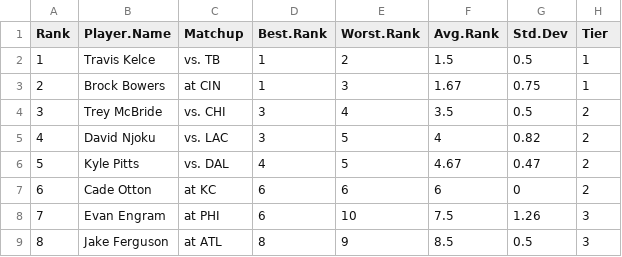
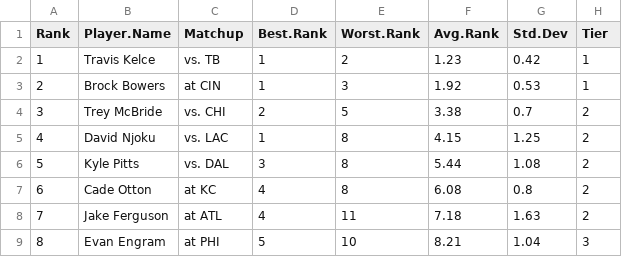
Before and after one commit to makoncline/fantasy-tiers, a CSV file: public/data/rankings/TE-std-rankings-raw.csv, drawn as a sheet; only a part is shown; the diff covers the shown part only.

```diff
--- a/public/data/rankings/TE-std-rankings-raw.csv
+++ b/public/data/rankings/TE-std-rankings-raw.csv
@@ -1,9 +1,9 @@
 "Rank","Player.Name","Matchup","Best.Rank","Worst.Rank","Avg.Rank","Std.Dev","Tier"
-1,"Travis Kelce","vs. TB",1,2,1.5,0.5,"1"
-2,"Brock Bowers","at CIN",1,3,1.67,0.75,"1"
-3,"Trey McBride","vs. CHI",3,4,3.5,0.5,"2"
-4,"David Njoku","vs. LAC",3,5,4,0.82,"2"
-5,"Kyle Pitts","vs. DAL",4,5,4.67,0.47,"2"
-6,"Cade Otton","at KC",6,6,6,0,"2"
-7,"Evan Engram","at PHI",6,10,7.5,1.26,"3"
-8,"Jake Ferguson","at ATL",8,9,8.5,0.5,"3"
+1,"Travis Kelce","vs. TB",1,2,1.23,0.42,"1"
+2,"Brock Bowers","at CIN",1,3,1.92,0.53,"1"
+3,"Trey McBride","vs. CHI",2,5,3.38,0.7,"2"
+4,"David Njoku","vs. LAC",1,8,4.15,1.25,"2"
+5,"Kyle Pitts","vs. DAL",3,8,5.44,1.08,"2"
+6,"Cade Otton","at KC",4,8,6.08,0.8,"2"
+7,"Jake Ferguson","at ATL",4,11,7.18,1.63,"2"
+8,"Evan Engram","at PHI",5,10,8.21,1.04,"3"
```
Also changed, not shown: 86 edited cells elsewhere in this file, public/data/rankings/FLEX-ppr-rankings-raw.csv, public/data/rankings/FLEX-std-rankings-raw.csv, 49 other files.
